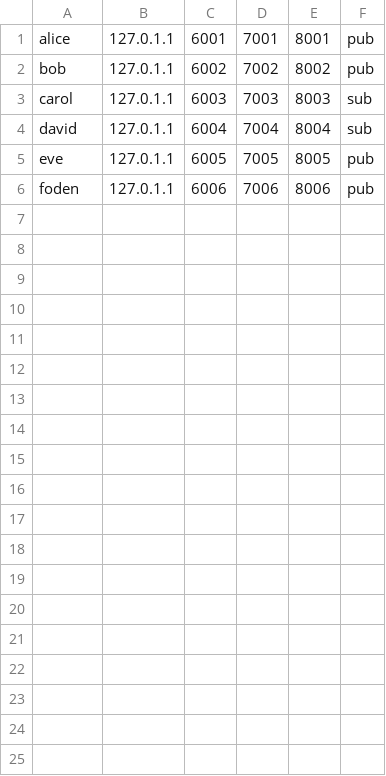
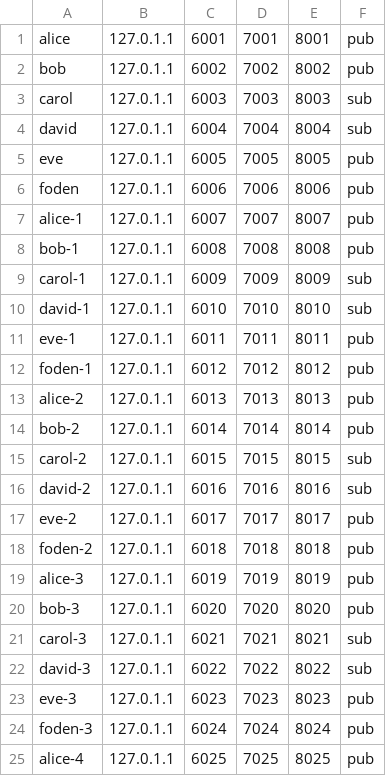
Before and after one commit to YasiruR/zero-comm, a CSV file: scripts/deployer/agents.csv, drawn as a sheet.

```diff
--- a/scripts/deployer/agents.csv
+++ b/scripts/deployer/agents.csv
@@ -6 +6,20 @@ eve,127.0.1.1,6005,7005,8005,pub
 foden,127.0.1.1,6006,7006,8006,pub
+alice-1,127.0.1.1,6007,7007,8007,pub
+bob-1,127.0.1.1,6008,7008,8008,pub
+carol-1,127.0.1.1,6009,7009,8009,sub
+david-1,127.0.1.1,6010,7010,8010,sub
+eve-1,127.0.1.1,6011,7011,8011,pub
+foden-1,127.0.1.1,6012,7012,8012,pub
+alice-2,127.0.1.1,6013,7013,8013,pub
+bob-2,127.0.1.1,6014,7014,8014,pub
+carol-2,127.0.1.1,6015,7015,8015,sub
+david-2,127.0.1.1,6016,7016,8016,sub
+eve-2,127.0.1.1,6017,7017,8017,pub
+foden-2,127.0.1.1,6018,7018,8018,pub
+alice-3,127.0.1.1,6019,7019,8019,pub
+bob-3,127.0.1.1,6020,7020,8020,pub
+carol-3,127.0.1.1,6021,7021,8021,sub
+david-3,127.0.1.1,6022,7022,8022,sub
+eve-3,127.0.1.1,6023,7023,8023,pub
+foden-3,127.0.1.1,6024,7024,8024,pub
+alice-4,127.0.1.1,6025,7025,8025,pub
```
Also changed, not shown: 16 other files.
